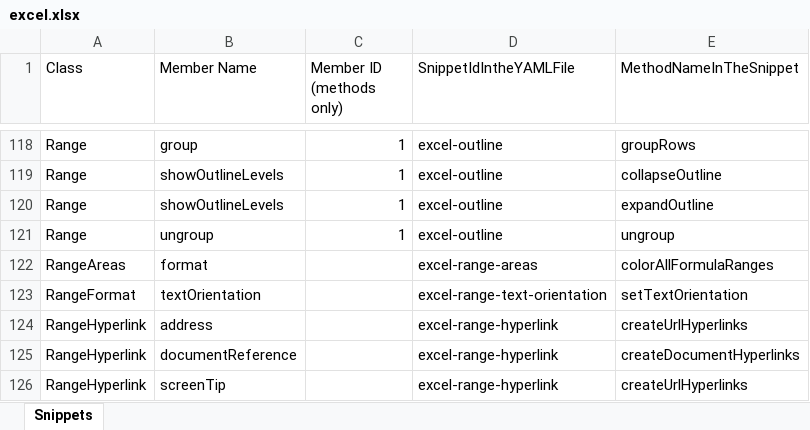
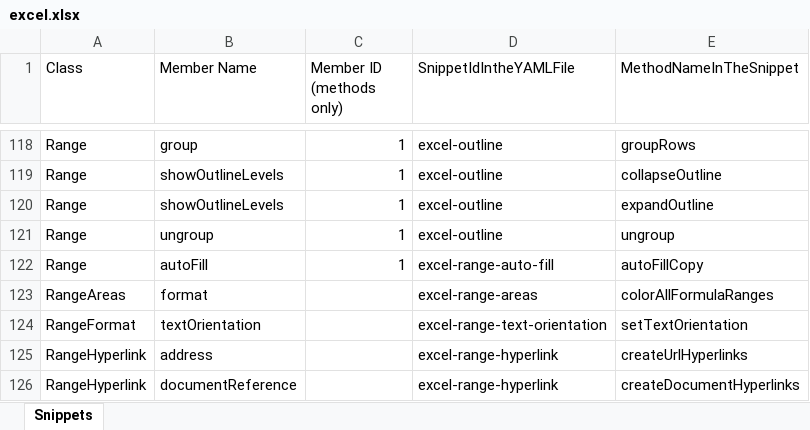
Before and after one commit to OfficeDev/office-js-snippets, an Excel workbook: snippet-extractor-metadata/excel.xlsx, sheet Snippets, drawn as a sheet; only a part is shown, gaps mark what is left out; the shorter side is filled out with more unchanged rows; values as stored, in another font and other column widths than the file's, no borders; table styles not drawn; the diff names each change by its address in the sheet, - before the commit and + after, or states it on an @@ line.

Commit message:
Auto fill sample

```diff
--- a/snippet-extractor-metadata/excel.xlsx (sheet Snippets)
+++ b/snippet-extractor-metadata/excel.xlsx (sheet Snippets)
+row 122: Range | autoFill | 1 | excel-range-auto-fill | autoFillCopy
```
Also changed, not shown: 11 other files.
